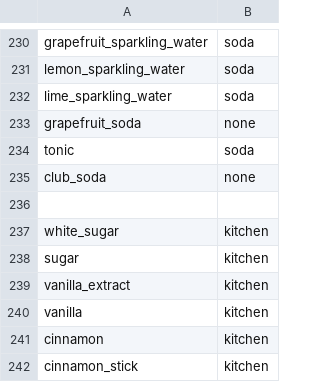
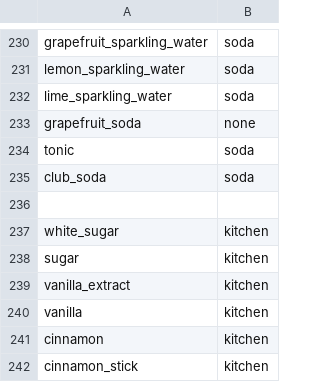
Before and after one commit to ali-clara/led-bar-menu, a CSV file: config/ingredients.csv, drawn as a sheet; only a part is shown, gaps mark what is left out.

```diff
--- a/config/ingredients.csv
+++ b/config/ingredients.csv
@@ -234,3 +234,3 @@ grapefruit_soda, none
 tonic, soda
-club_soda, none
+club_soda, soda
 
```
Also changed, not shown: 4 other files.
